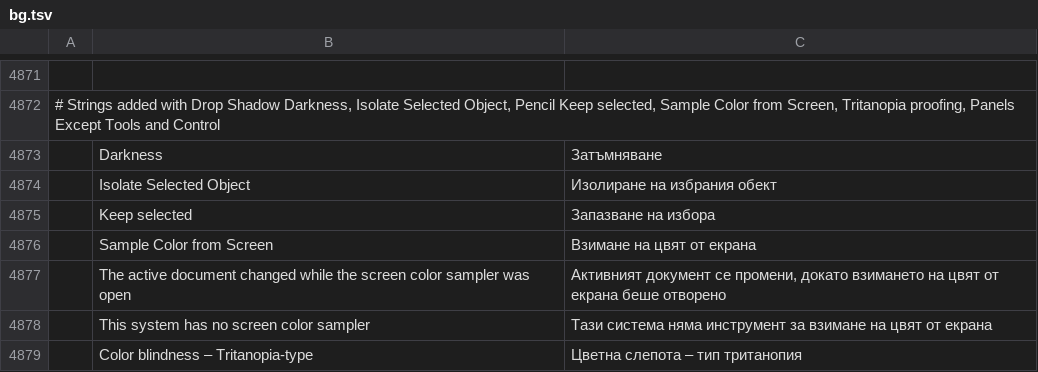
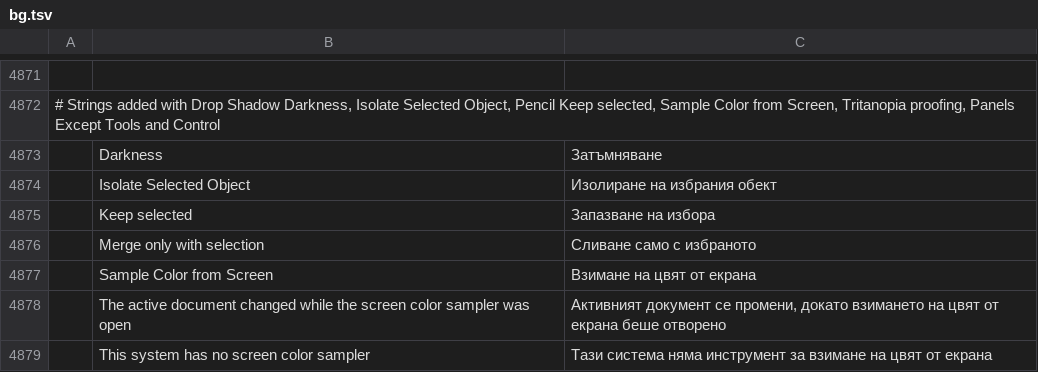
Before and after one commit to 00xJS/vectorcraft, a TSV file: crates/ui-egui/src/i18n/bg.tsv, drawn as a sheet; only a part is shown, gaps mark what is left out; the shorter side is filled out with more unchanged rows; the diff names each change by its address in the sheet, - before the commit and + after, or states it on an @@ line.

```diff
--- a/crates/ui-egui/src/i18n/bg.tsv
+++ b/crates/ui-egui/src/i18n/bg.tsv
+row 4876:  | Merge only with selection | Сливане само с избраното
```
Also changed, not shown: crates/ui-egui/src/i18n/el.tsv, crates/ui-egui/src/i18n/fr.tsv, 24 other files.
